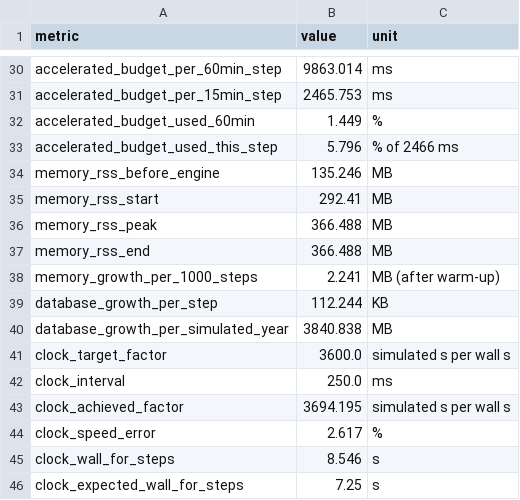
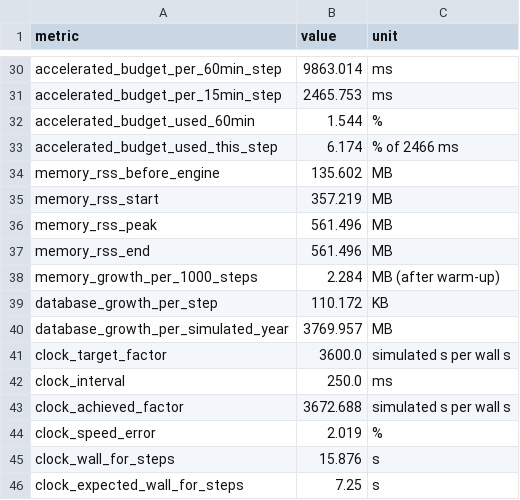
Before and after one commit to PrithviKoruche-dev/Load-Forecasting-Dynamic-Feeder-routing, a CSV file: project/docs/performance_city_demo.csv, drawn as a sheet; only a part is shown, gaps mark what is left out; the diff covers the shown part only.

```diff
--- a/project/docs/performance_city_demo.csv
+++ b/project/docs/performance_city_demo.csv
@@ -31,16 +31,16 @@ accelerated_budget_per_60min_step,9863.014,ms
 accelerated_budget_per_15min_step,2465.753,ms
-accelerated_budget_used_60min,1.449,%
-accelerated_budget_used_this_step,5.796,% of 2466 ms
-memory_rss_before_engine,135.246,MB
-memory_rss_start,292.41,MB
-memory_rss_peak,366.488,MB
-memory_rss_end,366.488,MB
-memory_growth_per_1000_steps,2.241,MB (after warm-up)
-database_growth_per_step,112.244,KB
-database_growth_per_simulated_year,3840.838,MB
+accelerated_budget_used_60min,1.544,%
+accelerated_budget_used_this_step,6.174,% of 2466 ms
+memory_rss_before_engine,135.602,MB
+memory_rss_start,357.219,MB
+memory_rss_peak,561.496,MB
+memory_rss_end,561.496,MB
+memory_growth_per_1000_steps,2.284,MB (after warm-up)
+database_growth_per_step,110.172,KB
+database_growth_per_simulated_year,3769.957,MB
 clock_target_factor,3600.0,simulated s per wall s
 clock_interval,250.0,ms
-clock_achieved_factor,3694.195,simulated s per wall s
-clock_speed_error,2.617,%
-clock_wall_for_steps,8.546,s
+clock_achieved_factor,3672.688,simulated s per wall s
+clock_speed_error,2.019,%
+clock_wall_for_steps,15.876,s
 clock_expected_wall_for_steps,7.25,s
```
Also changed, not shown: 24 edited cells elsewhere in this file, project/docs/closed_loop_city_demo.csv, project/docs/data_quality_city_demo.csv, 26 other files.
